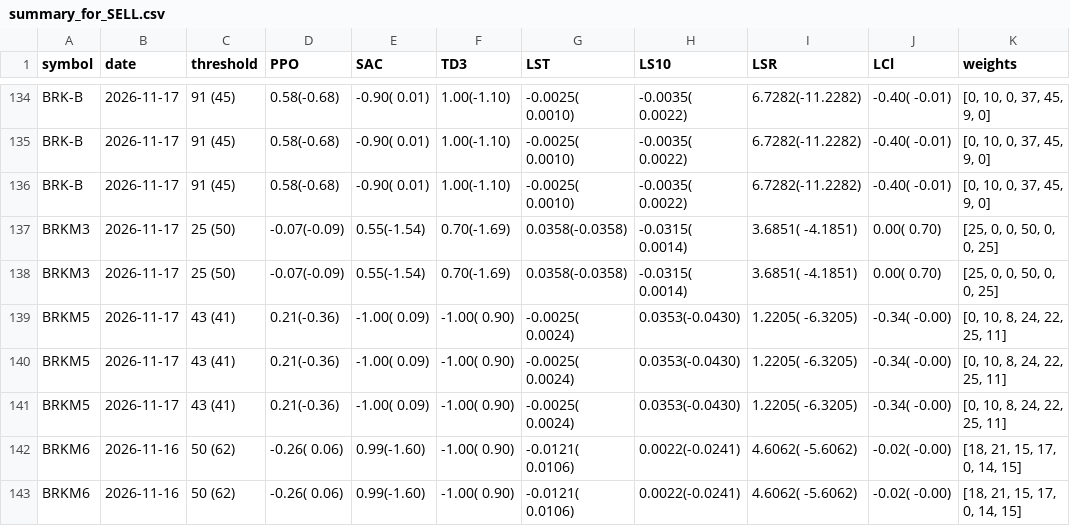
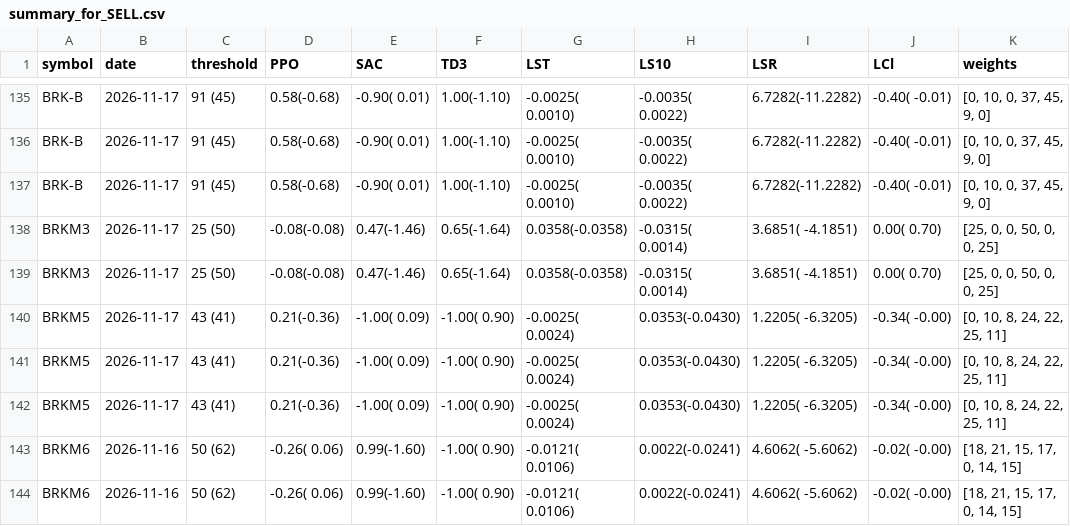
Before and after one commit to eSehnem/esehnem.github.io, a CSV file: summary_for_SELL.csv, drawn as a sheet; only a part is shown, gaps mark what is left out; addresses are those after the commit; the diff covers the shown part only; the diff names each change by its address in the sheet, - before the commit and + after, or states it on an @@ line.

```diff
--- a/summary_for_SELL.csv
+++ b/summary_for_SELL.csv
-D138:D139 (PPO): -0.07(-0.09)
+D138:D139 (PPO): -0.08(-0.08)
-E138:E139 (SAC): 0.55(-1.54)
+E138:E139 (SAC): 0.47(-1.46)
-F138:F139 (TD3): 0.70(-1.69)
+F138:F139 (TD3): 0.65(-1.64)
```
Also changed, not shown: 1 added row and 170 edited cells elsewhere in this file.
